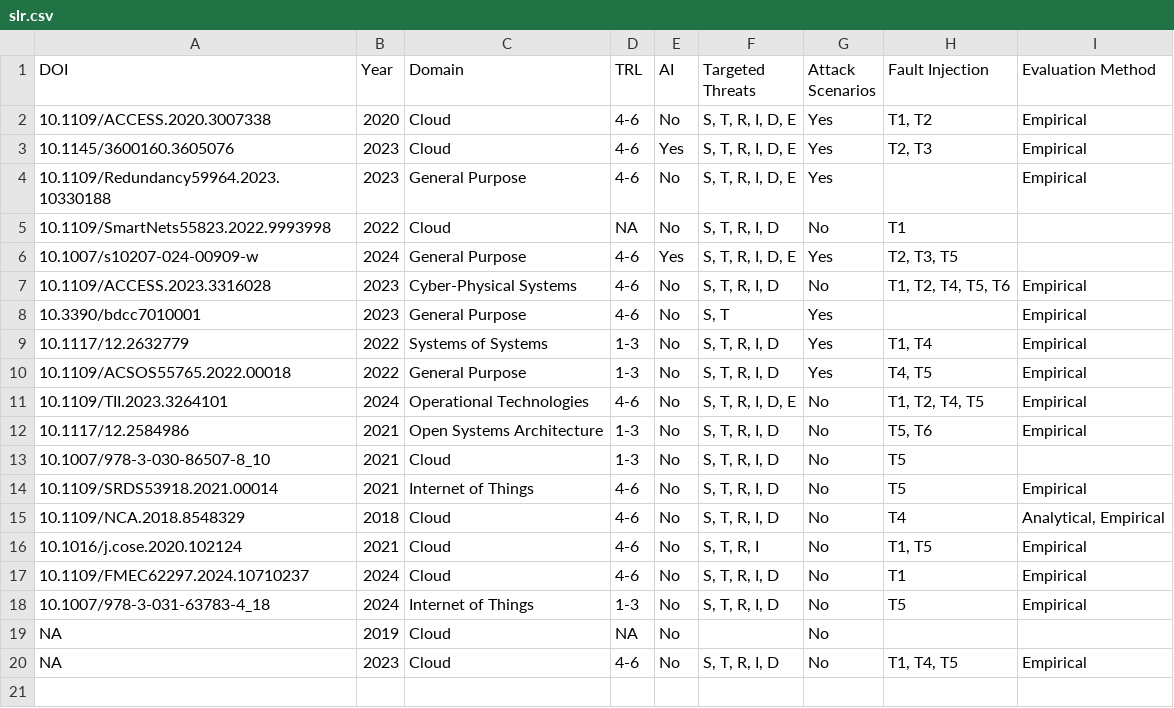
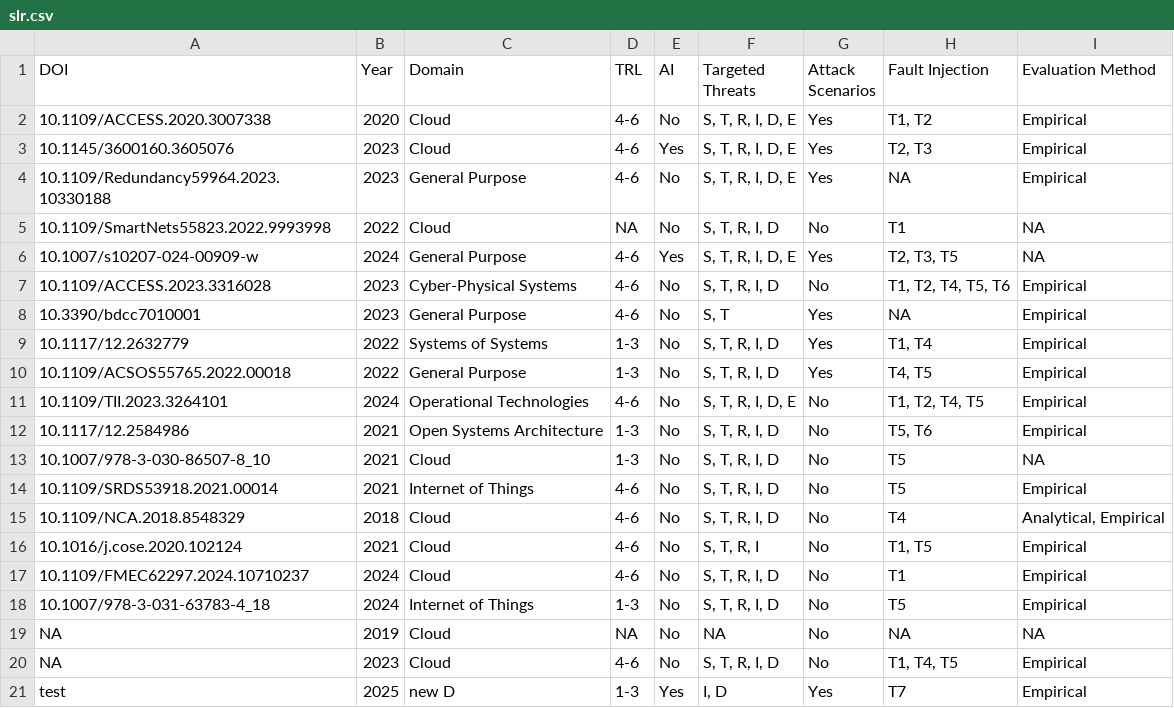
Before and after one commit to r2avula/SCENE-Guidelines, a CSV file: slr.csv, drawn as a sheet.

```diff
--- a/slr.csv
+++ b/slr.csv
@@ -3,7 +3,7 @@ DOI,Year,Domain,TRL,AI,Targeted Threats,Attack Scenarios,Fault Injection,Evaluat
 10.1145/3600160.3605076,2023,Cloud,4-6,Yes,"S, T, R, I, D, E",Yes,"T2, T3",Empirical
-10.1109/Redundancy59964.2023.10330188,2023,General Purpose,4-6,No,"S, T, R, I, D, E",Yes,,Empirical
-10.1109/SmartNets55823.2022.9993998,2022,Cloud,NA,No,"S, T, R, I, D",No,T1,
-10.1007/s10207-024-00909-w,2024,General Purpose,4-6,Yes,"S, T, R, I, D, E",Yes,"T2, T3, T5",
+10.1109/Redundancy59964.2023.10330188,2023,General Purpose,4-6,No,"S, T, R, I, D, E",Yes,NA,Empirical
+10.1109/SmartNets55823.2022.9993998,2022,Cloud,NA,No,"S, T, R, I, D",No,T1,NA
+10.1007/s10207-024-00909-w,2024,General Purpose,4-6,Yes,"S, T, R, I, D, E",Yes,"T2, T3, T5",NA
 10.1109/ACCESS.2023.3316028,2023,Cyber-Physical Systems,4-6,No,"S, T, R, I, D",No,"T1, T2, T4, T5, T6",Empirical
-10.3390/bdcc7010001,2023,General Purpose,4-6,No,"S, T",Yes,,Empirical
+10.3390/bdcc7010001,2023,General Purpose,4-6,No,"S, T",Yes,NA,Empirical
 10.1117/12.2632779,2022,Systems of Systems,1-3,No,"S, T, R, I, D",Yes,"T1, T4",Empirical
@@ -12,3 +12,3 @@ DOI,Year,Domain,TRL,AI,Targeted Threats,Attack Scenarios,Fault Injection,Evaluat
 10.1117/12.2584986,2021,Open Systems Architecture,1-3,No,"S, T, R, I, D",No,"T5, T6",Empirical
-10.1007/978-3-030-86507-8_10,2021,Cloud,1-3,No,"S, T, R, I, D",No,T5,
+10.1007/978-3-030-86507-8_10,2021,Cloud,1-3,No,"S, T, R, I, D",No,T5,NA
 10.1109/SRDS53918.2021.00014,2021,Internet of Things,4-6,No,"S, T, R, I, D",No,T5,Empirical
@@ -18,3 +18,4 @@ DOI,Year,Domain,TRL,AI,Targeted Threats,Attack Scenarios,Fault Injection,Evaluat
 10.1007/978-3-031-63783-4_18,2024,Internet of Things,1-3,No,"S, T, R, I, D",No,T5,Empirical
-NA,2019,Cloud,NA,No,,No,,
+NA,2019,Cloud,NA,No,NA,No,NA,NA
 NA,2023,Cloud,4-6,No,"S, T, R, I, D",No,"T1, T4, T5",Empirical
+test,2025,new D,1-3,Yes,"I, D",Yes,T7,Empirical
```
Also changed, not shown: 2 other files.
